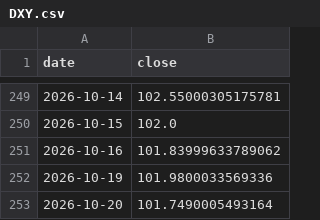
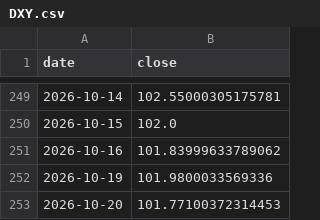
Before and after one commit to Mishel2312/crypto-data, a CSV file: data/macro/DXY.csv, drawn as a sheet; only a part is shown, gaps mark what is left out.

```diff
--- a/data/macro/DXY.csv
+++ b/data/macro/DXY.csv
@@ -252,2 +252,2 @@ date,close
 2026-10-19,101.9800033569336
-2026-10-20,101.7490005493164
+2026-10-20,101.77100372314453
```
Also changed, not shown: 3 other files.
